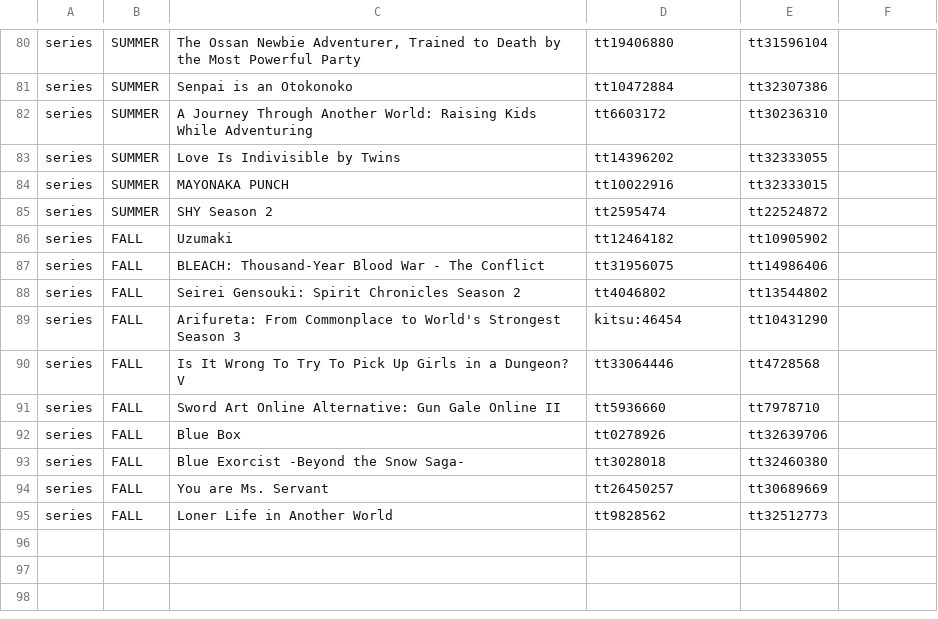
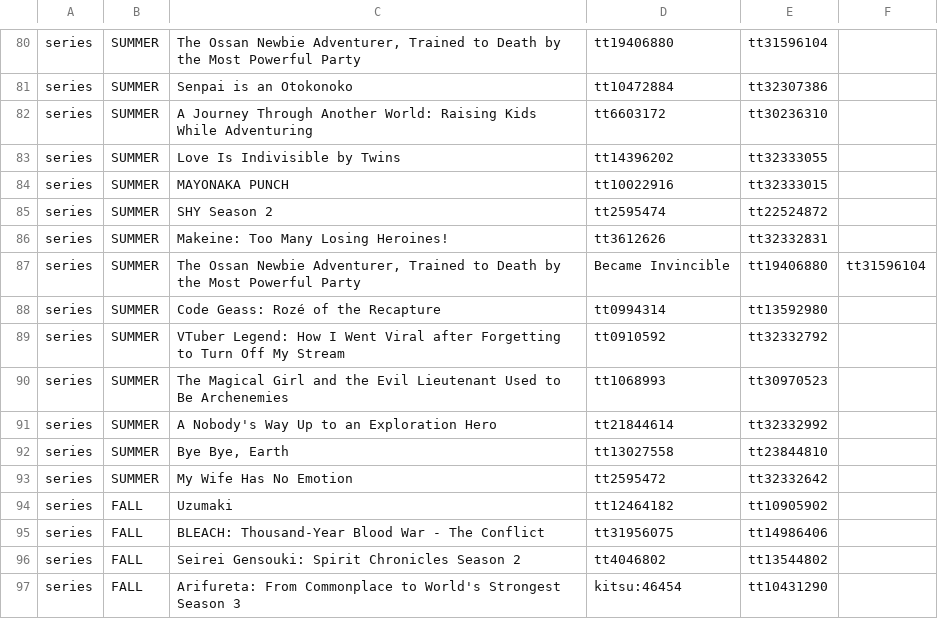
Before and after one commit to victorgveloso/animes-season-addon, a CSV file: postprocess/fix/catalog/manual.csv, drawn as a sheet; only a part is shown, gaps mark what is left out; the shorter side is filled out with more unchanged rows; the diff names each change by its address in the sheet, - before the commit and + after, or states it on an @@ line.

Commit message:
Update (#12)
Co-authored-by: Victor Guerra Veloso <victorgvbh@gmail.com>

```diff
--- a/postprocess/fix/catalog/manual.csv
+++ b/postprocess/fix/catalog/manual.csv
+row 86: series | SUMMER | Makeine: Too Many Losing Heroines! | tt3612626 | tt32332831
+row 87: series | SUMMER | The Ossan Newbie Adventurer, Trained to Death by the Most Powerful Party | Became Invincible | tt19406880 | tt31596104
+row 88: series | SUMMER | Code Geass: Rozé of the Recapture | tt0994314 | tt13592980
+row 89: series | SUMMER | VTuber Legend: How I Went Viral after Forgetting to Turn Off My Stream | tt0910592 | tt32332792
+row 90: series | SUMMER | The Magical Girl and the Evil Lieutenant Used to Be Archenemies | tt1068993 | tt30970523
+row 91: series | SUMMER | A Nobody's Way Up to an Exploration Hero | tt21844614 | tt32332992
+row 92: series | SUMMER | Bye Bye, Earth | tt13027558 | tt23844810
+row 93: series | SUMMER | My Wife Has No Emotion | tt2595472 | tt32332642
```
